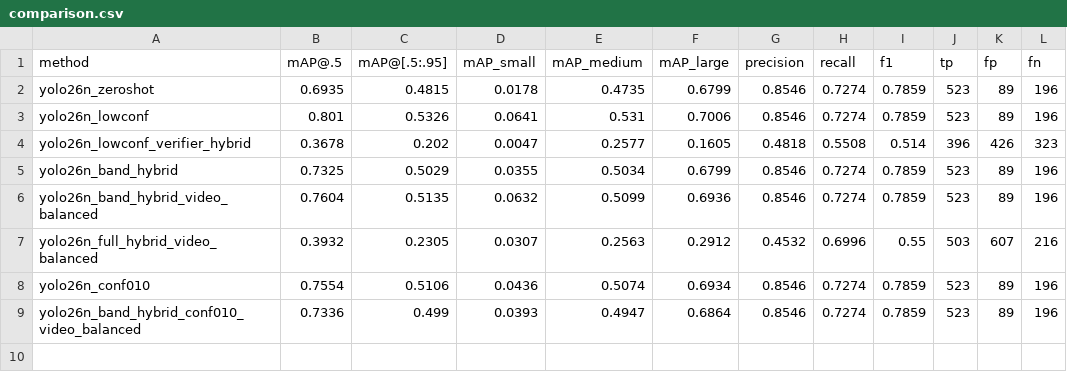
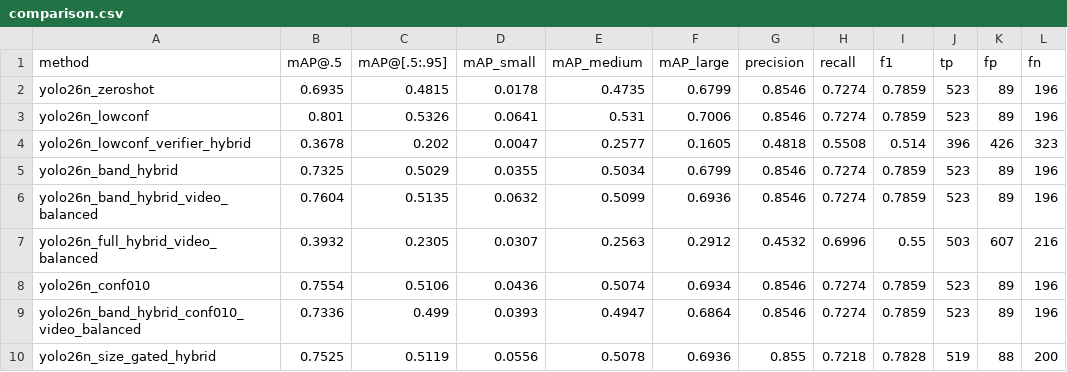
Before and after one commit to Kametor/object-detection-drone, a CSV file: results/eval/comparison.csv, drawn as a sheet.

```diff
--- a/results/eval/comparison.csv
+++ b/results/eval/comparison.csv
@@ -9 +9,2 @@ yolo26n_conf010,0.7554,0.5106,0.0436,0.5074,0.6934,0.8546,0.7274,0.7859,523,89,1
 yolo26n_band_hybrid_conf010_video_balanced,0.7336,0.499,0.0393,0.4947,0.6864,0.8546,0.7274,0.7859,523,89,196
+yolo26n_size_gated_hybrid,0.7525,0.5119,0.0556,0.5078,0.6936,0.855,0.7218,0.7828,519,88,200
```
Also changed, not shown: 8 other files.
